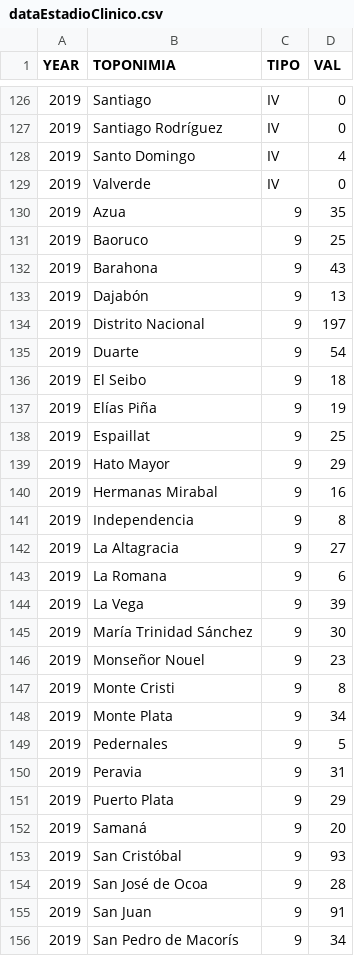
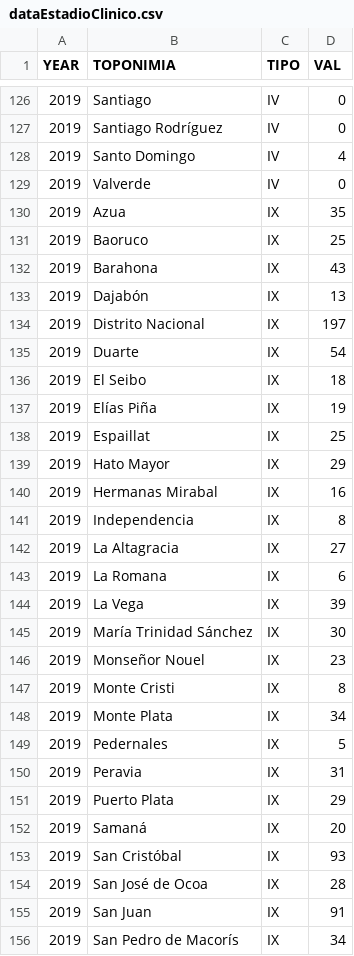
Before and after one commit to tsuyoshinishiyama/EstadisticasDinamicas, a CSV file: data/dataEstadioClinico.csv, drawn as a sheet; only a part is shown, gaps mark what is left out; the diff covers the shown part only.

```diff
--- a/data/dataEstadioClinico.csv
+++ b/data/dataEstadioClinico.csv
@@ -129,28 +129,28 @@
 2019,Valverde,IV,0
-2019,Azua,9,35
-2019,Baoruco,9,25
-2019,Barahona,9,43
-2019,Dajabón,9,13
-2019,Distrito Nacional,9,197
-2019,Duarte,9,54
-2019,El Seibo,9,18
-2019,Elías Piña,9,19
-2019,Espaillat,9,25
-2019,Hato Mayor,9,29
-2019,Hermanas Mirabal,9,16
-2019,Independencia,9,8
-2019,La Altagracia,9,27
-2019,La Romana,9,6
-2019,La Vega,9,39
-2019,María Trinidad Sánchez,9,30
-2019,Monseñor Nouel,9,23
-2019,Monte Cristi,9,8
-2019,Monte Plata,9,34
-2019,Pedernales,9,5
-2019,Peravia,9,31
-2019,Puerto Plata,9,29
-2019,Samaná,9,20
-2019,San Cristóbal,9,93
-2019,San José de Ocoa,9,28
-2019,San Juan,9,91
-2019,San Pedro de Macorís,9,34
+2019,Azua,IX,35
+2019,Baoruco,IX,25
+2019,Barahona,IX,43
+2019,Dajabón,IX,13
+2019,Distrito Nacional,IX,197
+2019,Duarte,IX,54
+2019,El Seibo,IX,18
+2019,Elías Piña,IX,19
+2019,Espaillat,IX,25
+2019,Hato Mayor,IX,29
+2019,Hermanas Mirabal,IX,16
+2019,Independencia,IX,8
+2019,La Altagracia,IX,27
+2019,La Romana,IX,6
+2019,La Vega,IX,39
+2019,María Trinidad Sánchez,IX,30
+2019,Monseñor Nouel,IX,23
+2019,Monte Cristi,IX,8
+2019,Monte Plata,IX,34
+2019,Pedernales,IX,5
+2019,Peravia,IX,31
+2019,Puerto Plata,IX,29
+2019,Samaná,IX,20
+2019,San Cristóbal,IX,93
+2019,San José de Ocoa,IX,28
+2019,San Juan,IX,91
+2019,San Pedro de Macorís,IX,34
```
Also changed, not shown: 131 edited cells elsewhere in this file, 13 other files.
